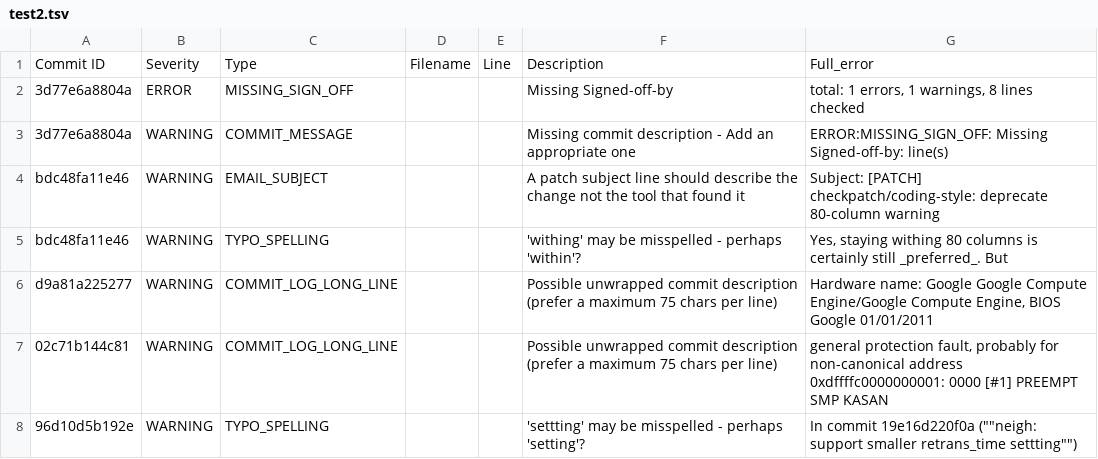
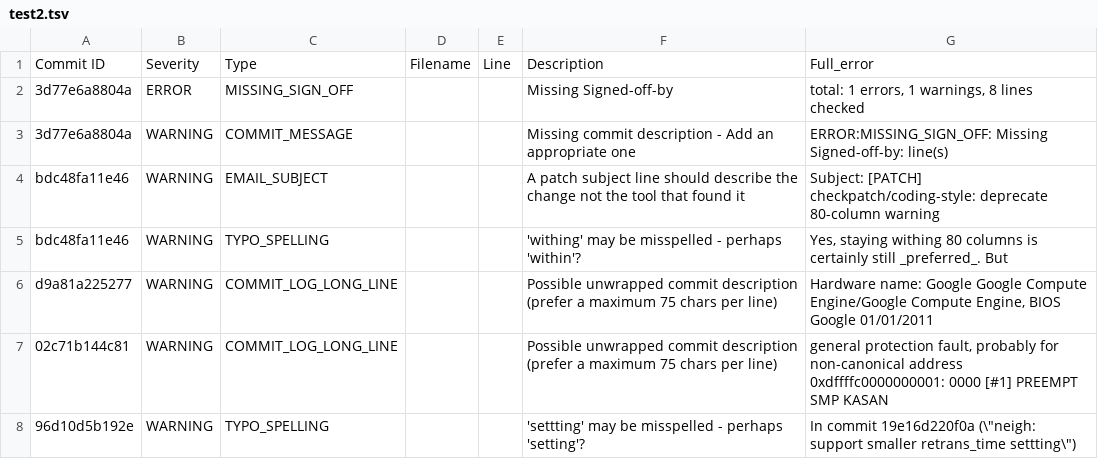
Before and after one commit to NachiketUN/Patch-Analysis-Script, a TSV file: test2.tsv, drawn as a sheet.

Commit message:
Update test2.tsv

```diff
--- a/test2.tsv
+++ b/test2.tsv
@@ -7,2 +7,2 @@ d9a81a225277	WARNING	COMMIT_LOG_LONG_LINE			 Possible unwrapped commit descripti
 02c71b144c81	WARNING	COMMIT_LOG_LONG_LINE			 Possible unwrapped commit description (prefer a maximum 75 chars per line)	general protection fault, probably for non-canonical address 0xdffffc0000000001: 0000 [#1] PREEMPT SMP KASAN
-96d10d5b192e	WARNING	TYPO_SPELLING			 'settting' may be misspelled - perhaps 'setting'?	In commit 19e16d220f0a (""neigh: support smaller retrans_time settting"")
+96d10d5b192e	WARNING	TYPO_SPELLING			 'settting' may be misspelled - perhaps 'setting'?	In commit 19e16d220f0a (\"neigh: support smaller retrans_time settting\")
```
